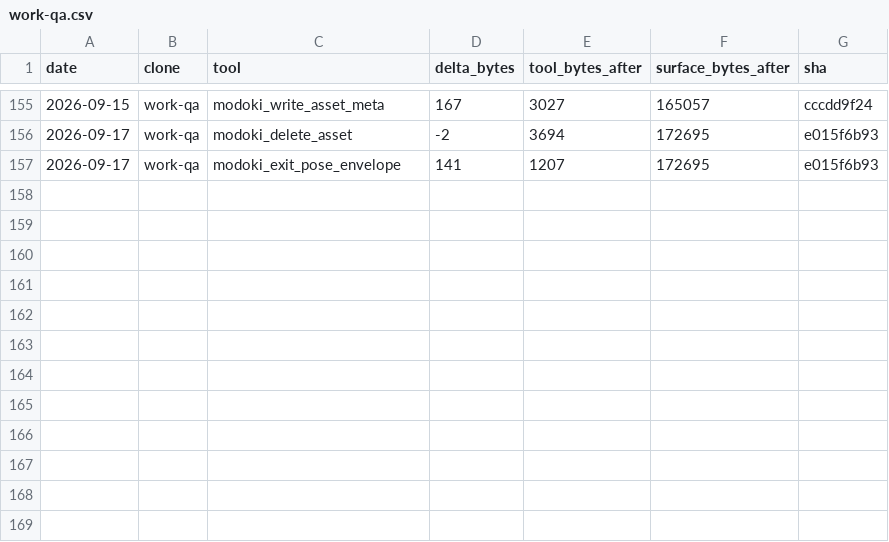
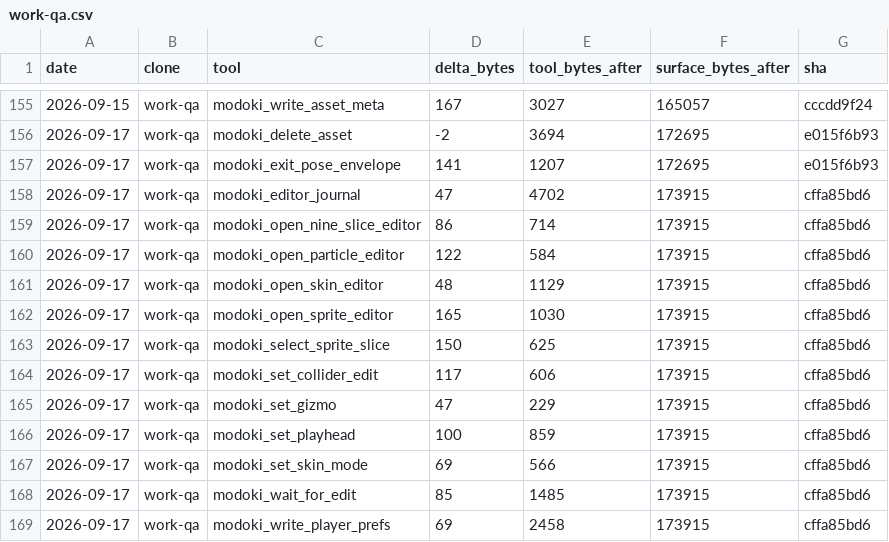
Before and after one commit to lsgmasa33/modoki-engine, a CSV file: engine/tools/modoki-mcp/ledger/work-qa.csv, drawn as a sheet; only a part is shown, gaps mark what is left out.

```diff
--- a/engine/tools/modoki-mcp/ledger/work-qa.csv
+++ b/engine/tools/modoki-mcp/ledger/work-qa.csv
@@ -157 +157,13 @@ date,clone,tool,delta_bytes,tool_bytes_after,surface_bytes_after,sha
 2026-09-17,work-qa,modoki_exit_pose_envelope,141,1207,172695,e015f6b93
+2026-09-17,work-qa,modoki_editor_journal,47,4702,173915,cffa85bd6
+2026-09-17,work-qa,modoki_open_nine_slice_editor,86,714,173915,cffa85bd6
+2026-09-17,work-qa,modoki_open_particle_editor,122,584,173915,cffa85bd6
+2026-09-17,work-qa,modoki_open_skin_editor,48,1129,173915,cffa85bd6
+2026-09-17,work-qa,modoki_open_sprite_editor,165,1030,173915,cffa85bd6
+2026-09-17,work-qa,modoki_select_sprite_slice,150,625,173915,cffa85bd6
+2026-09-17,work-qa,modoki_set_collider_edit,117,606,173915,cffa85bd6
+2026-09-17,work-qa,modoki_set_gizmo,47,229,173915,cffa85bd6
+2026-09-17,work-qa,modoki_set_playhead,100,859,173915,cffa85bd6
+2026-09-17,work-qa,modoki_set_skin_mode,69,566,173915,cffa85bd6
+2026-09-17,work-qa,modoki_wait_for_edit,85,1485,173915,cffa85bd6
+2026-09-17,work-qa,modoki_write_player_prefs,69,2458,173915,cffa85bd6
```
Also changed, not shown: 40 other files.
